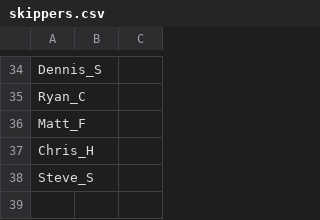
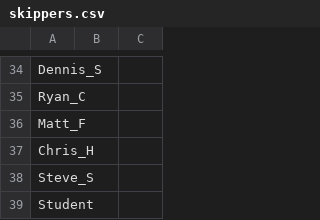
Before and after one commit to cessnao3/PortsmouthRaceCalc, a CSV file: input/skippers.csv, drawn as a sheet; only a part is shown, gaps mark what is left out.

Commit message:
Update input for latest races

```diff
--- a/input/skippers.csv
+++ b/input/skippers.csv
@@ -38 +38,2 @@ Chris_H,,
 Steve_S,,
+Student,,
```
Also changed, not shown: 1 other file.
